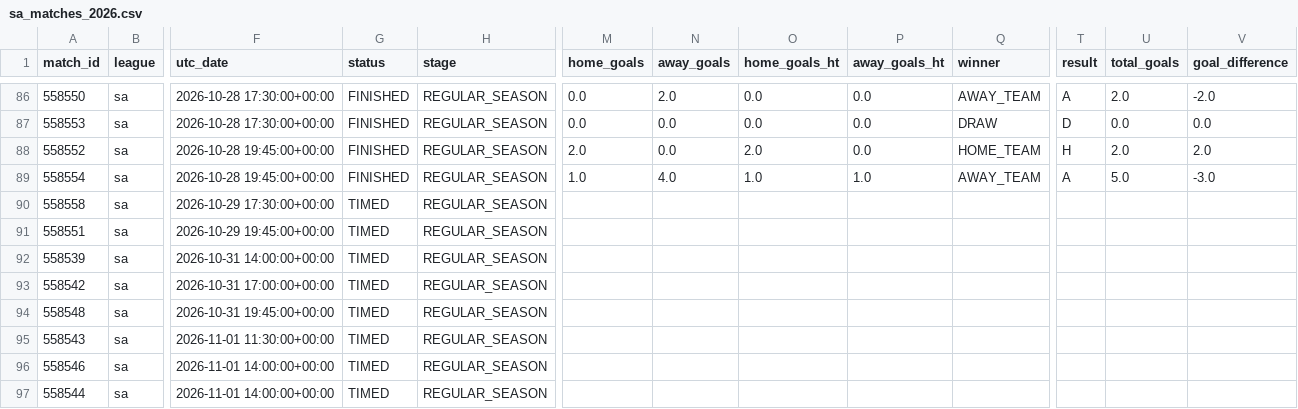
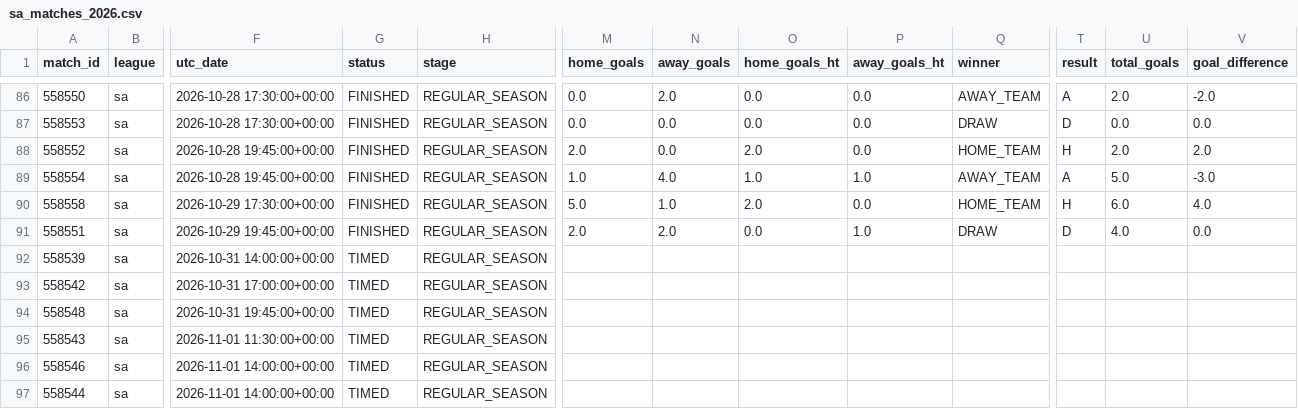
Before and after one commit to JuanAndresHS/pitchiq, a CSV file: data/processed/sa_matches_2026.csv, drawn as a sheet; only a part is shown, gaps mark what is left out; the diff names each change by its address in the sheet, - before the commit and + after, or states it on an @@ line.

```diff
--- a/data/processed/sa_matches_2026.csv
+++ b/data/processed/sa_matches_2026.csv
-G90:G91 (status): TIMED
+G90:G91 (status): FINISHED
-M90 (home_goals): (empty)
+M90 (home_goals): 5.0
-N90 (away_goals): (empty)
+N90 (away_goals): 1.0
-O90 (home_goals_ht): (empty)
+O90 (home_goals_ht): 2.0
-P90 (away_goals_ht): (empty)
+P90 (away_goals_ht): 0.0
-Q90 (winner): (empty)
+Q90 (winner): HOME_TEAM
-T90 (result): (empty)
+T90 (result): H
-U90 (total_goals): (empty)
+U90 (total_goals): 6.0
-V90 (goal_difference): (empty)
+V90 (goal_difference): 4.0
-M91 (home_goals): (empty)
+M91 (home_goals): 2.0
-N91 (away_goals): (empty)
+N91 (away_goals): 2.0
-O91 (home_goals_ht): (empty)
+O91 (home_goals_ht): 0.0
-P91 (away_goals_ht): (empty)
+P91 (away_goals_ht): 1.0
-Q91 (winner): (empty)
+Q91 (winner): DRAW
-T91 (result): (empty)
+T91 (result): D
-U91 (total_goals): (empty)
+U91 (total_goals): 4.0
-V91 (goal_difference): (empty)
+V91 (goal_difference): 0.0
```
